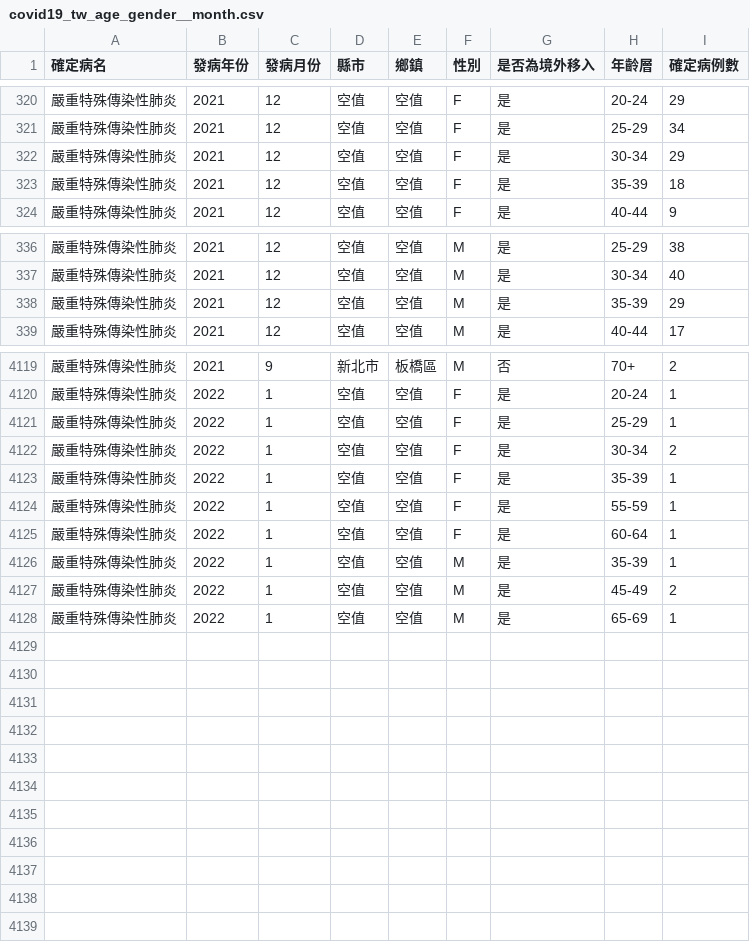
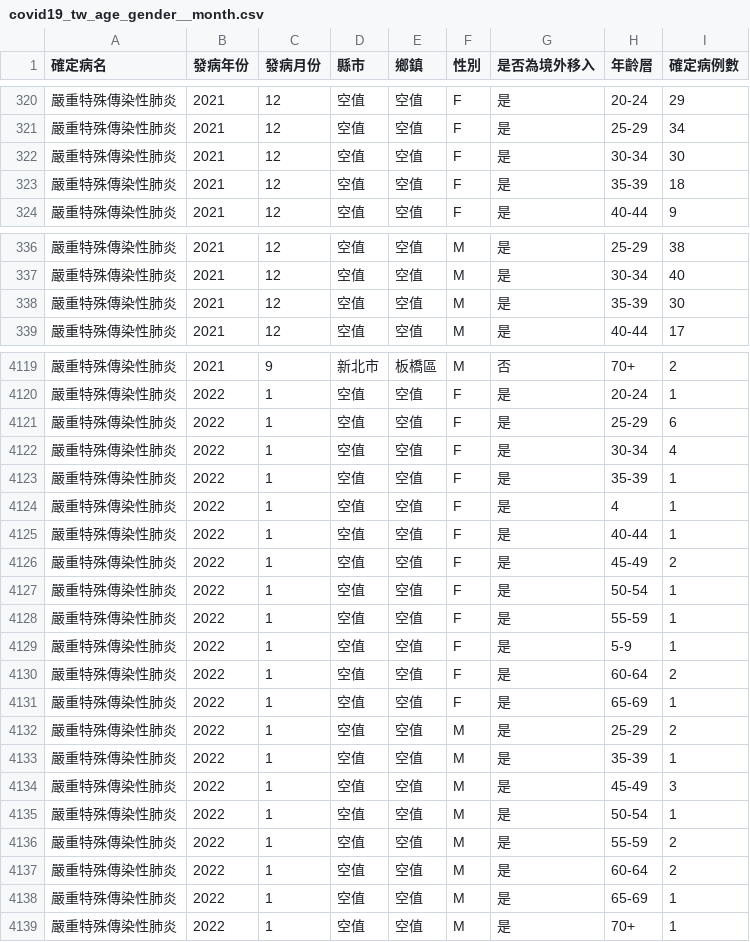
Before and after one commit to jf0510/nidss.cdc.gov.tw, a CSV file: data/covid19_tw_age_gender__month.csv, drawn as a sheet; only a part is shown, gaps mark what is left out.

```diff
--- a/data/covid19_tw_age_gender__month.csv
+++ b/data/covid19_tw_age_gender__month.csv
@@ -321,3 +321,3 @@
 嚴重特殊傳染性肺炎,2021,12,空值,空值,F,是,25-29,34
-嚴重特殊傳染性肺炎,2021,12,空值,空值,F,是,30-34,29
+嚴重特殊傳染性肺炎,2021,12,空值,空值,F,是,30-34,30
 嚴重特殊傳染性肺炎,2021,12,空值,空值,F,是,35-39,18
@@ -337,3 +337,3 @@
 嚴重特殊傳染性肺炎,2021,12,空值,空值,M,是,30-34,40
-嚴重特殊傳染性肺炎,2021,12,空值,空值,M,是,35-39,29
+嚴重特殊傳染性肺炎,2021,12,空值,空值,M,是,35-39,30
 嚴重特殊傳染性肺炎,2021,12,空值,空值,M,是,40-44,17
@@ -4120,9 +4120,20 @@
 嚴重特殊傳染性肺炎,2022,1,空值,空值,F,是,20-24,1
-嚴重特殊傳染性肺炎,2022,1,空值,空值,F,是,25-29,1
-嚴重特殊傳染性肺炎,2022,1,空值,空值,F,是,30-34,2
+嚴重特殊傳染性肺炎,2022,1,空值,空值,F,是,25-29,6
+嚴重特殊傳染性肺炎,2022,1,空值,空值,F,是,30-34,4
 嚴重特殊傳染性肺炎,2022,1,空值,空值,F,是,35-39,1
+嚴重特殊傳染性肺炎,2022,1,空值,空值,F,是,4,1
+嚴重特殊傳染性肺炎,2022,1,空值,空值,F,是,40-44,1
+嚴重特殊傳染性肺炎,2022,1,空值,空值,F,是,45-49,2
+嚴重特殊傳染性肺炎,2022,1,空值,空值,F,是,50-54,1
 嚴重特殊傳染性肺炎,2022,1,空值,空值,F,是,55-59,1
-嚴重特殊傳染性肺炎,2022,1,空值,空值,F,是,60-64,1
+嚴重特殊傳染性肺炎,2022,1,空值,空值,F,是,5-9,1
+嚴重特殊傳染性肺炎,2022,1,空值,空值,F,是,60-64,2
+嚴重特殊傳染性肺炎,2022,1,空值,空值,F,是,65-69,1
+嚴重特殊傳染性肺炎,2022,1,空值,空值,M,是,25-29,2
 嚴重特殊傳染性肺炎,2022,1,空值,空值,M,是,35-39,1
-嚴重特殊傳染性肺炎,2022,1,空值,空值,M,是,45-49,2
+嚴重特殊傳染性肺炎,2022,1,空值,空值,M,是,45-49,3
+嚴重特殊傳染性肺炎,2022,1,空值,空值,M,是,50-54,1
+嚴重特殊傳染性肺炎,2022,1,空值,空值,M,是,55-59,2
+嚴重特殊傳染性肺炎,2022,1,空值,空值,M,是,60-64,2
 嚴重特殊傳染性肺炎,2022,1,空值,空值,M,是,65-69,1
+嚴重特殊傳染性肺炎,2022,1,空值,空值,M,是,70+,1
```
Also changed, not shown: 1 other file.
